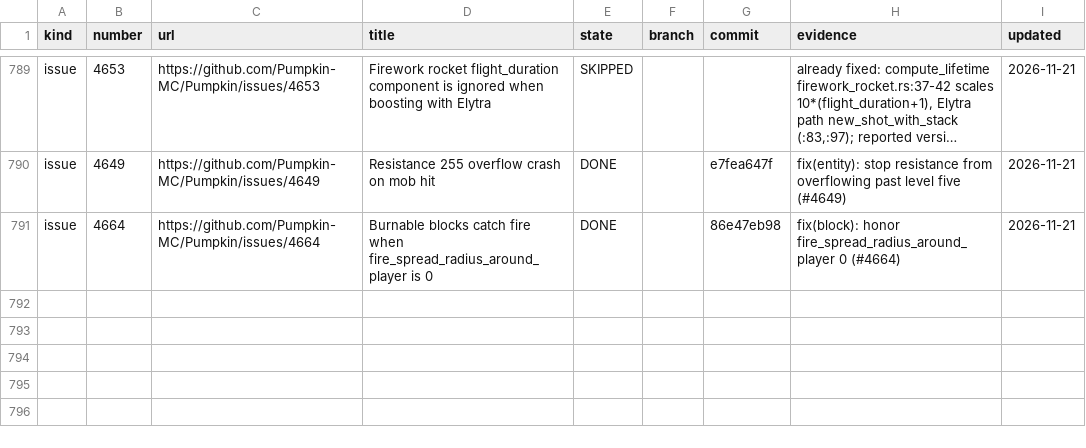
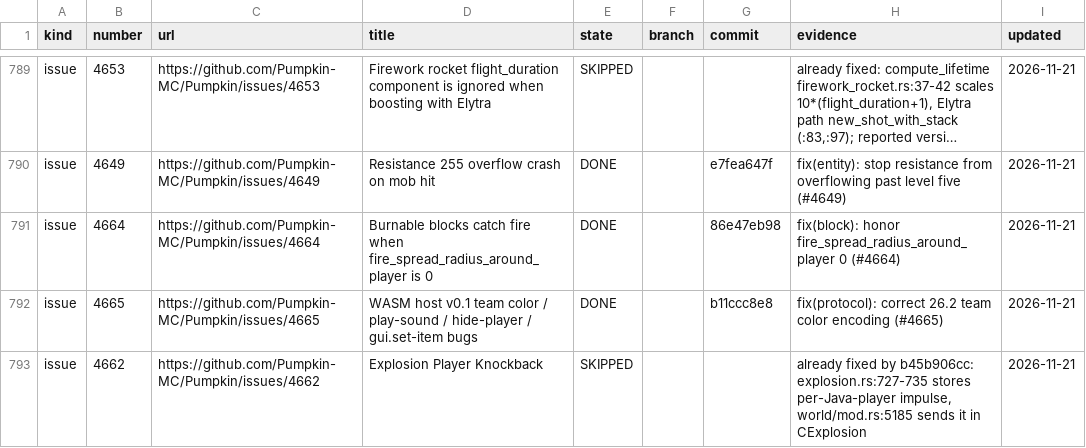
Before and after one commit to ArkFlame/Kabocha, a TSV file: docs/LEDGER.tsv, drawn as a sheet; only a part is shown, gaps mark what is left out; long unchanged cells end in …; the diff names each change by its address in the sheet, - before the commit and + after, or states it on an @@ line.

```diff
--- a/docs/LEDGER.tsv
+++ b/docs/LEDGER.tsv
+row 792: issue | 4665 | https://github.com/Pumpkin-MC/Pumpkin/issues/4665 | WASM host v0.1 team color / play-sound / hide-player / gui.set-item bugs | DONE |  | b11ccc8e8 | fix(protocol): correct 26.2 team color encoding (#4665) | 2026-11-21
+row 793: issue | 4662 | https://github.com/Pumpkin-MC/Pumpkin/issues/4662 | Explosion Player Knockback | SKIPPED |  |  | already fixed by b45b906cc: explosion.rs:727-735 stores per-Java-player impulse, world/mod.rs:5185 sends it in CExplosion | 2026-11-21
```
Also changed, not shown: docs/OUTCOMES.tsv, 2 other files.
